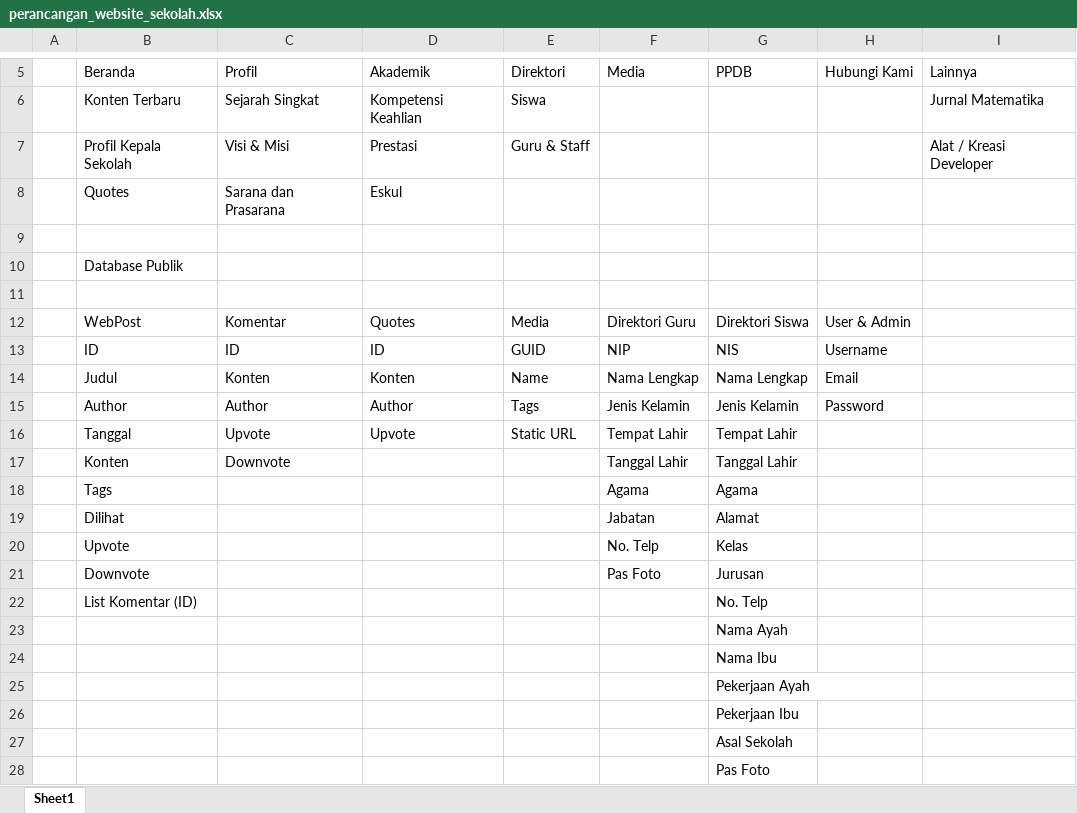
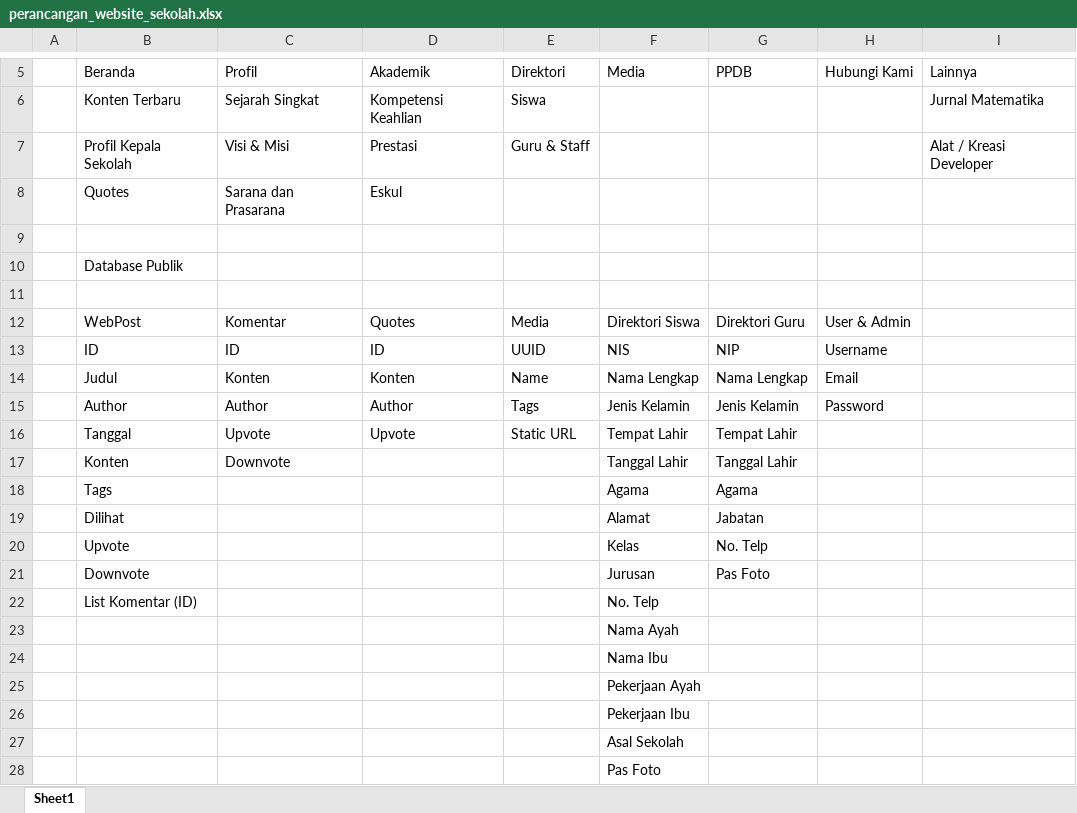
Before and after one commit to coder-newcomer/website-sekolah, an Excel workbook: .tmp/perancangan_website_sekolah.xlsx, sheet Sheet1, drawn as a sheet; only a part is shown, gaps mark what is left out; values as stored, in another font and other column widths than the file's, no borders; removed rows and columns are numbered as before the commit, all else as after; the diff names each change by its address in the sheet, - before the commit and + after, or states it on an @@ line.

```diff
--- a/.tmp/perancangan_website_sekolah.xlsx (sheet Sheet1)
+++ b/.tmp/perancangan_website_sekolah.xlsx (sheet Sheet1)
-F12 (Media): Direktori Guru
+F12 (Media): Direktori Siswa
-G12 (PPDB): Direktori Siswa
+G12 (PPDB): Direktori Guru
-E13 (Direktori): GUID
+E13 (Direktori): UUID
-F13 (Media): NIP
+F13 (Media): NIS
-G13 (PPDB): NIS
+G13 (PPDB): NIP
-row 19:  | Dilihat |  |  |  | Jabatan | Alamat
-row 20:  | Upvote |  |  |  | No. Telp | Kelas
-row 21:  | Downvote |  |  |  | Pas Foto | Jurusan
-row 22:  | List Komentar (ID) |  |  |  |  | No. Telp
-row 23:  |  |  |  |  |  | Nama Ayah
-row 24:  |  |  |  |  |  | Nama Ibu
-row 25:  |  |  |  |  |  | Pekerjaan Ayah
-row 26:  |  |  |  |  |  | Pekerjaan Ibu
-row 27:  |  |  |  |  |  | Asal Sekolah
-row 28:  |  |  |  |  |  | Pas Foto
+row 19:  | Dilihat |  |  |  | Alamat | Jabatan
+row 20:  | Upvote |  |  |  | Kelas | No. Telp
+row 21:  | Downvote |  |  |  | Jurusan | Pas Foto
+row 22:  | List Komentar (ID) |  |  |  | No. Telp
+row 23:  |  |  |  |  | Nama Ayah
+row 24:  |  |  |  |  | Nama Ibu
+row 25:  |  |  |  |  | Pekerjaan Ayah
+row 26:  |  |  |  |  | Pekerjaan Ibu
+row 27:  |  |  |  |  | Asal Sekolah
+row 28:  |  |  |  |  | Pas Foto
```
Also changed, not shown: 4 other files.
